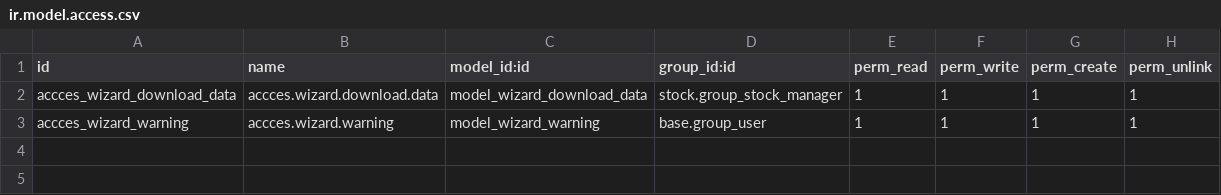
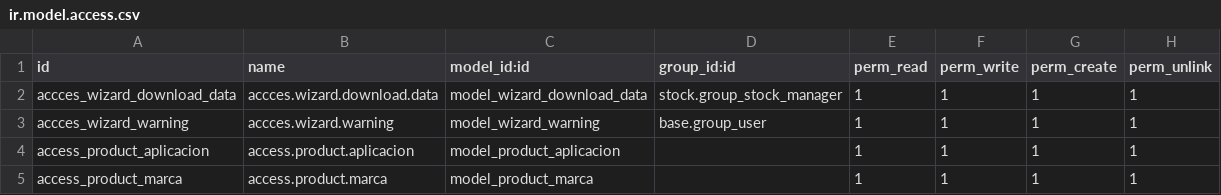
Before and after one commit to ViktorSoria/CanalBot_Cumplea-os_odoo, a CSV file: addons/stock_picking_custom/security/ir.model.access.csv, drawn as a sheet.

Commit message:
Nuevos campos, marca y Aplicacion

```diff
--- a/addons/stock_picking_custom/security/ir.model.access.csv
+++ b/addons/stock_picking_custom/security/ir.model.access.csv
@@ -3 +3,3 @@ accces_wizard_download_data,accces.wizard.download.data,model_wizard_download_da
 accces_wizard_warning,accces.wizard.warning,model_wizard_warning,base.group_user,1,1,1,1
+access_product_aplicacion,access.product.aplicacion,model_product_aplicacion,,1,1,1,1
+access_product_marca,access.product.marca,model_product_marca,,1,1,1,1
```
Also changed, not shown: 5 other files.
